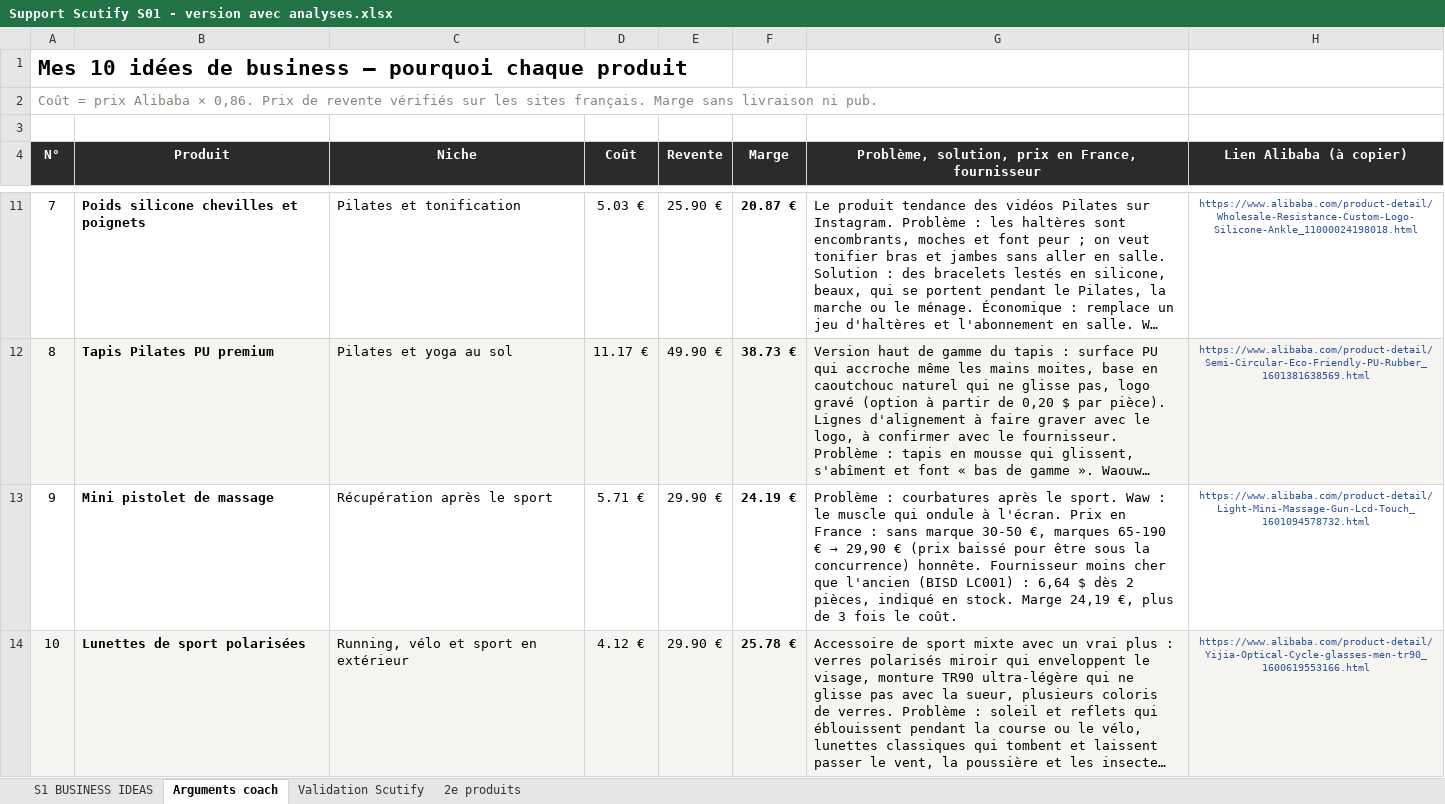
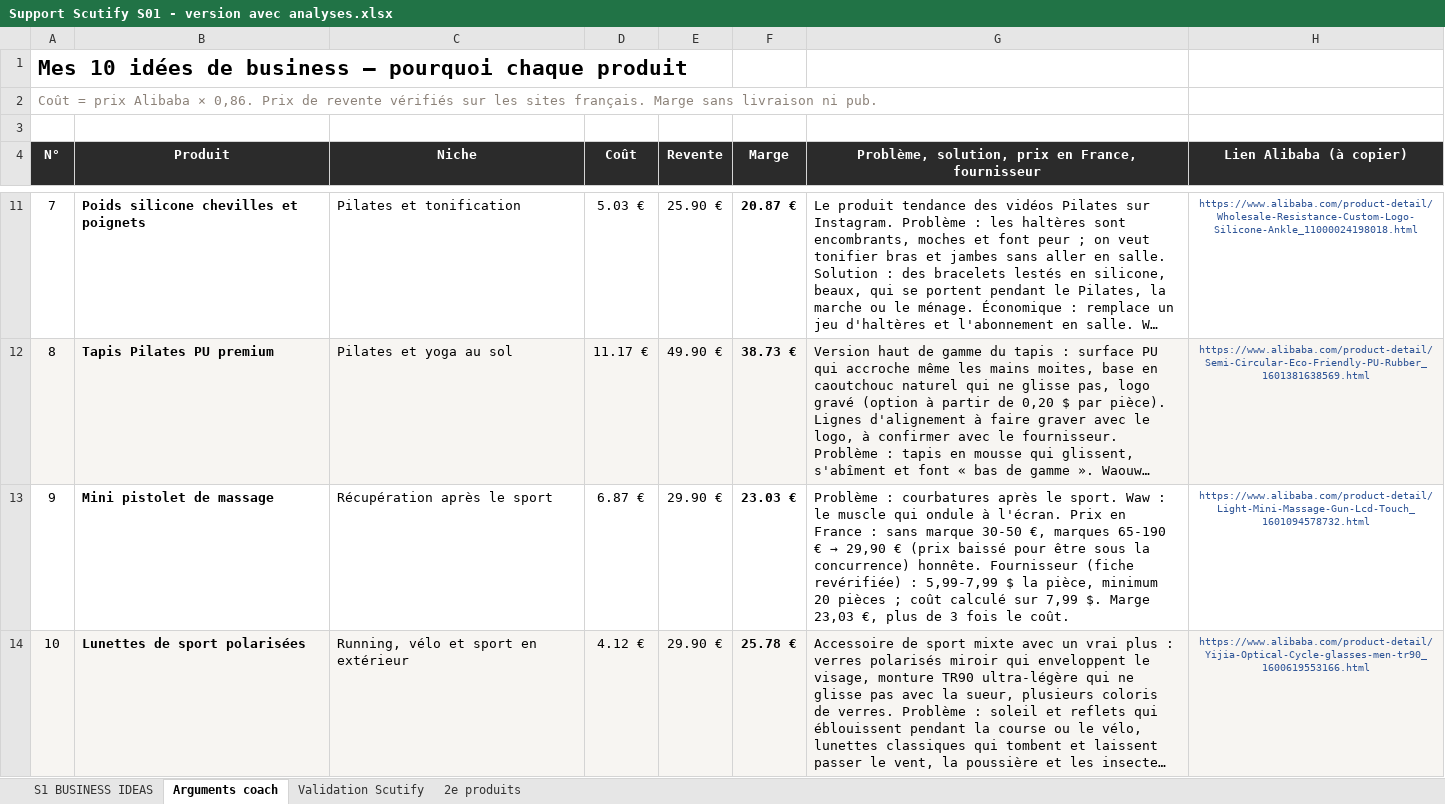
Before and after one commit to jgnrpgn9hd-cmd/Jimy, an Excel workbook: scutify/Support Scutify S01 - version avec analyses.xlsx, sheet Arguments coach, drawn as a sheet; only a part is shown, gaps mark what is left out; long unchanged cells end in …; values as stored, in another font and other column widths than the file's, no borders; the diff names each change by its address in the sheet, - before the commit and + after, or states it on an @@ line.

```diff
--- a/scutify/Support Scutify S01 - version avec analyses.xlsx (sheet Arguments coach)
+++ b/scutify/Support Scutify S01 - version avec analyses.xlsx (sheet Arguments coach)
-D13 (Coût): 5.71 €
+D13 (Coût): 6.87 €
-F13 (Marge): 24.19 €
+F13 (Marge): 23.03 €
-G13: …honnête. Fournisseur moins cher que l'ancien (BISD LC001) : 6,64 $ dès 2 pièces, indiqué en stock. Marge 24,19 €, plus…
+G13: …honnête. Fournisseur (fiche revérifiée) : 5,99-7,99 $ la pièce, minimum 20 pièces ; coût calculé sur 7,99 $. Marge 23,03 €, plus…
```
Also changed, not shown: sheet S1 BUSINESS IDEAS, hidden cells, scutify/Support Scutify S01_Tableau recherche 10 idées de business.xlsx, 2 other files.
